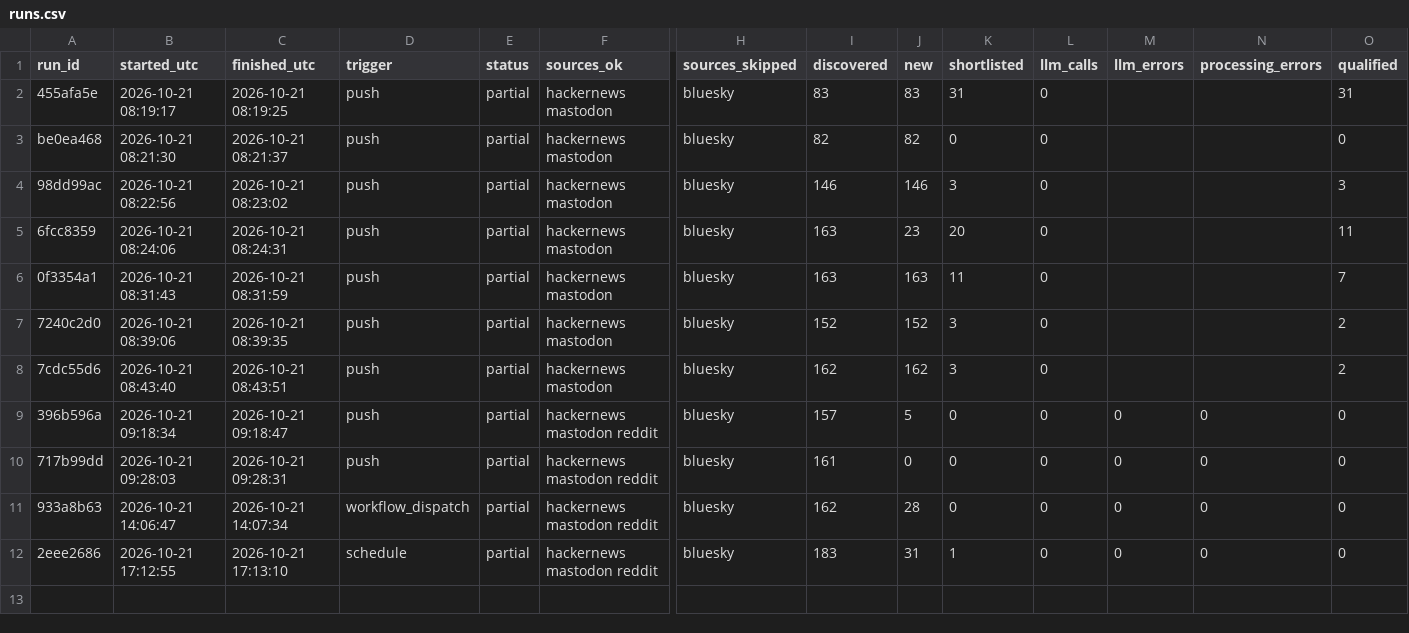
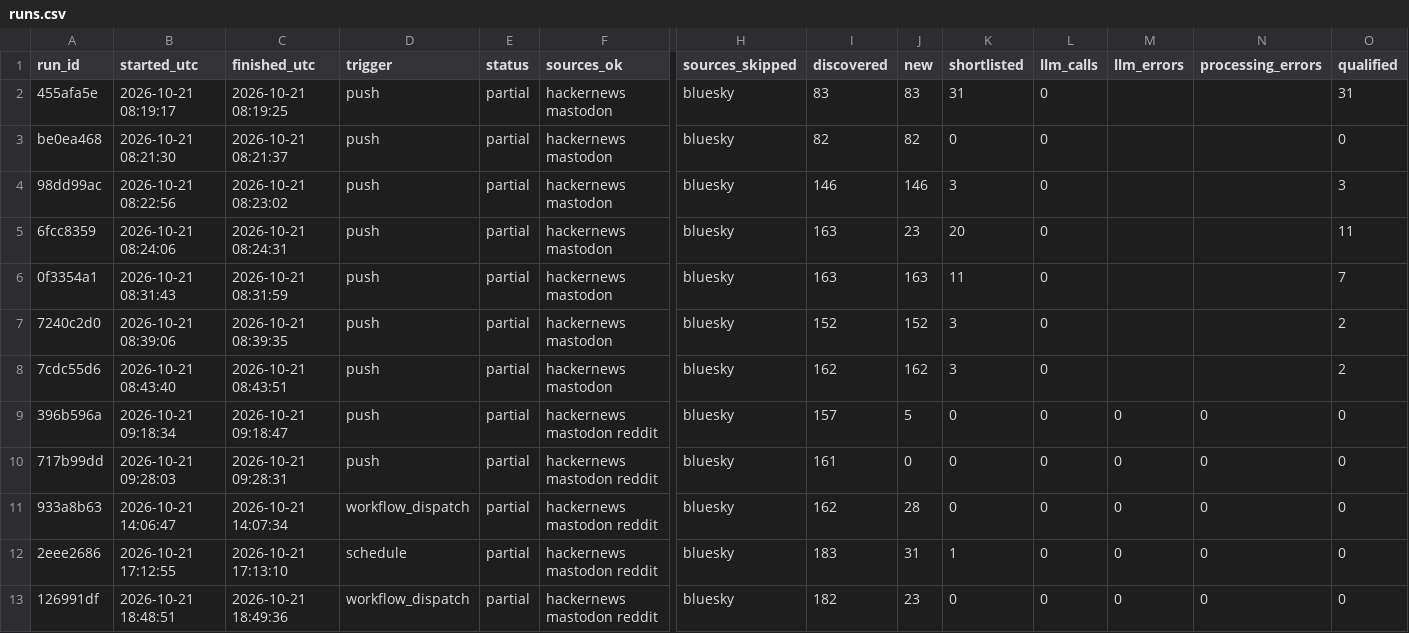
Before and after one commit to dannygrowthmarketing/ticmint-internet-listener, a CSV file: data/runs.csv, drawn as a sheet; only a part is shown, gaps mark what is left out; rows hold the shown columns only; the diff names each change by its address in the sheet, - before the commit and + after, or states it on an @@ line.

```diff
--- a/data/runs.csv
+++ b/data/runs.csv
+row 13: 126991df | 2026-10-21 18:48:51 | 2026-10-21 18:49:36 | workflow_dispatch | partial | hackernews mastodon reddit | bluesky | 182 | 23 | 0 | 0 | 0 | 0 | 0
```
Also changed, not shown: 2 other files.
